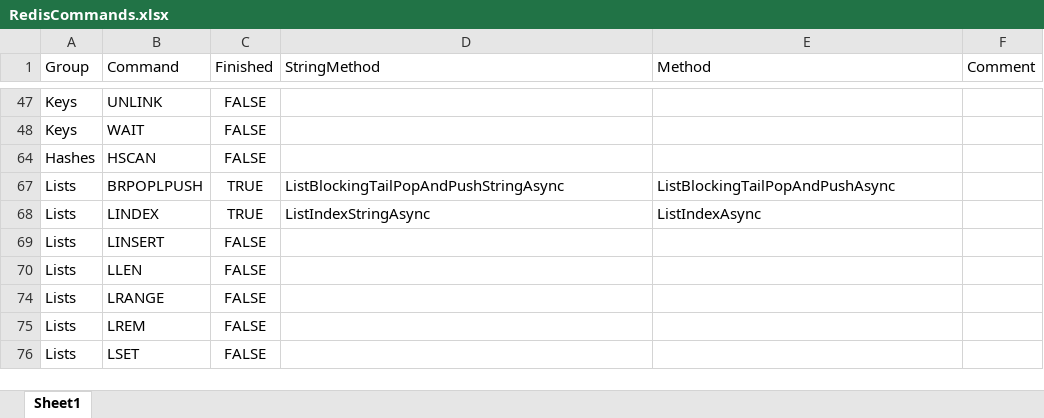
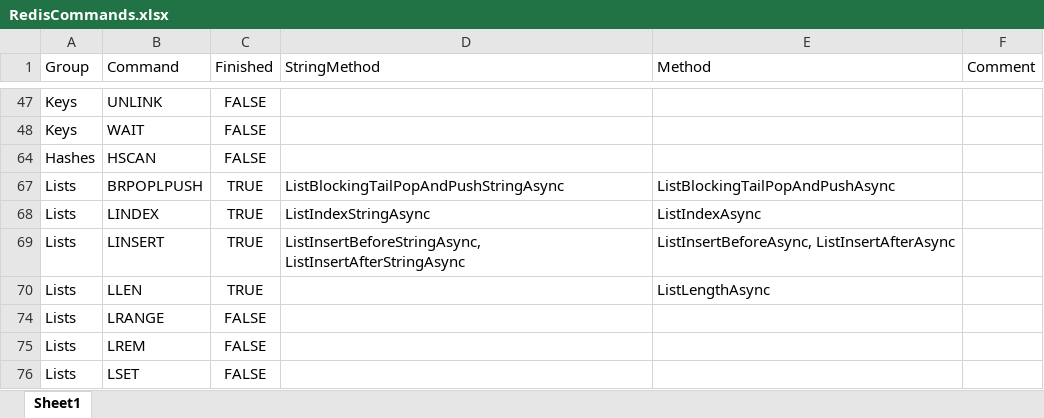
Before and after one commit to cleverguy25/Redis.NetCore, an Excel workbook: RedisCommands.xlsx, sheet Sheet1, drawn as a sheet; only a part is shown, gaps mark what is left out; values as stored, in another font and other column widths than the file's, no borders; the diff names each change by its address in the sheet, - before the commit and + after, or states it on an @@ line.

```diff
--- a/RedisCommands.xlsx (sheet Sheet1)
+++ b/RedisCommands.xlsx (sheet Sheet1)
-C69:C70 (Finished): FALSE
+C69:C70 (Finished): TRUE
-D69 (StringMethod): (empty)
+D69 (StringMethod): ListInsertBeforeStringAsync, ListInsertAfterStringAsync
-E69 (Method): (empty)
+E69 (Method): ListInsertBeforeAsync, ListInsertAfterAsync
-E70 (Method): (empty)
+E70 (Method): ListLengthAsync
```
Also changed, not shown: 4 other files.
